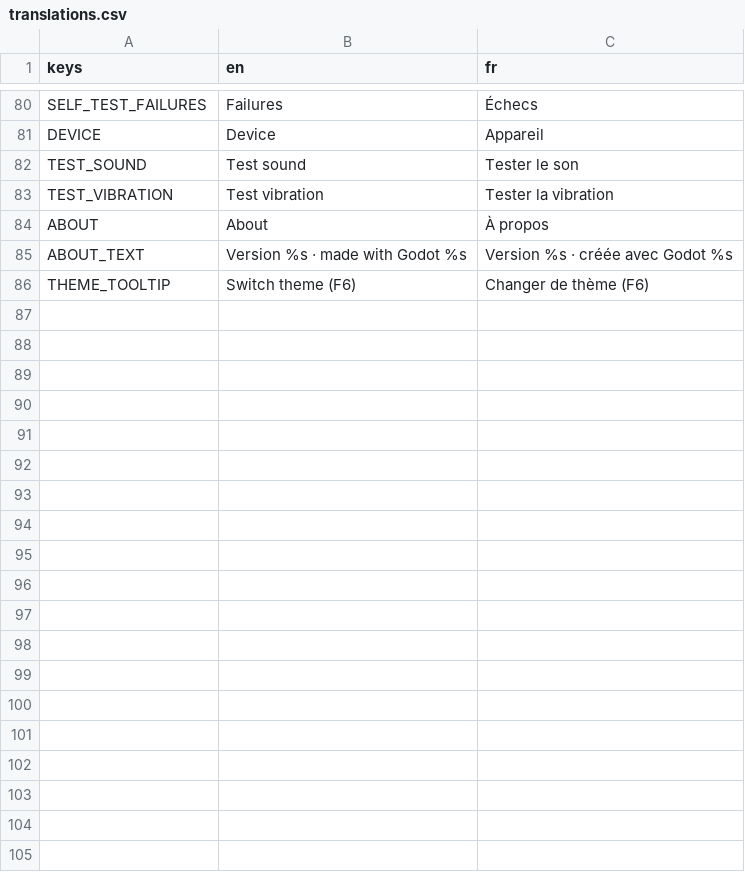
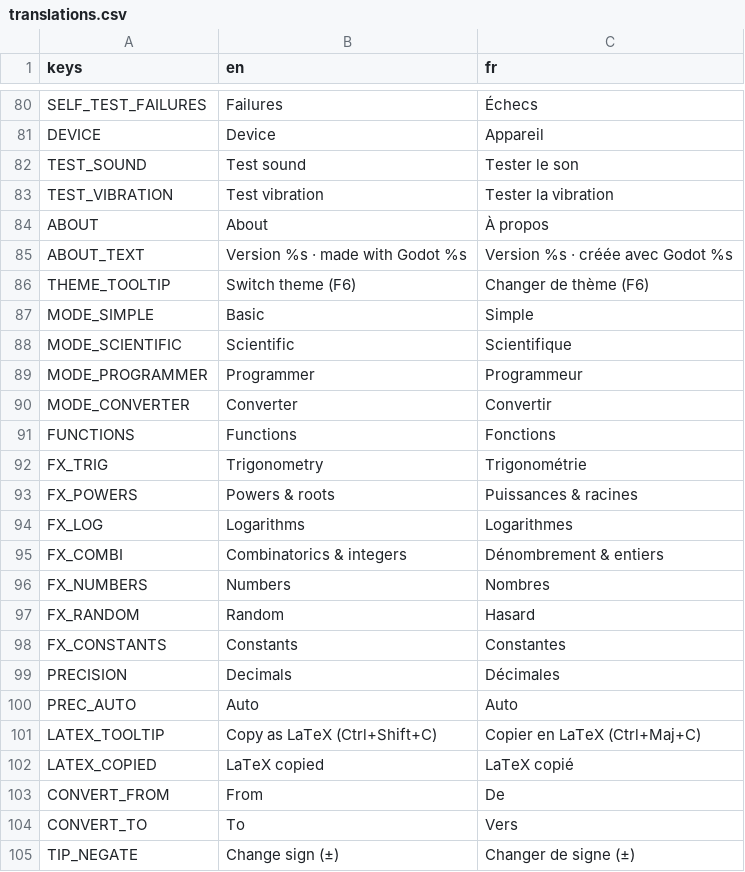
Before and after one commit to AlexTheDevOnMicrobit/godot-calculator-app, a CSV file: translations/translations.csv, drawn as a sheet; only a part is shown, gaps mark what is left out; the diff covers the shown part only; the diff names each change by its address in the sheet, - before the commit and + after, or states it on an @@ line.

```diff
--- a/translations/translations.csv
+++ b/translations/translations.csv
+row 87: MODE_SIMPLE | Basic | Simple
+row 88: MODE_SCIENTIFIC | Scientific | Scientifique
+row 89: MODE_PROGRAMMER | Programmer | Programmeur
+row 90: MODE_CONVERTER | Converter | Convertir
+row 91: FUNCTIONS | Functions | Fonctions
+row 92: FX_TRIG | Trigonometry | Trigonométrie
+row 93: FX_POWERS | Powers & roots | Puissances & racines
+row 94: FX_LOG | Logarithms | Logarithmes
+row 95: FX_COMBI | Combinatorics & integers | Dénombrement & entiers
+row 96: FX_NUMBERS | Numbers | Nombres
+row 97: FX_RANDOM | Random | Hasard
+row 98: FX_CONSTANTS | Constants | Constantes
+row 99: PRECISION | Decimals | Décimales
+row 100: PREC_AUTO | Auto | Auto
+row 101: LATEX_TOOLTIP | Copy as LaTeX (Ctrl+Shift+C) | Copier en LaTeX (Ctrl+Maj+C)
+row 102: LATEX_COPIED | LaTeX copied | LaTeX copié
+row 103: CONVERT_FROM | From | De
+row 104: CONVERT_TO | To | Vers
+row 105: TIP_NEGATE | Change sign (±) | Changer de signe (±)
```
Also changed, not shown: 14 added rows elsewhere in this file, 42 other files.
